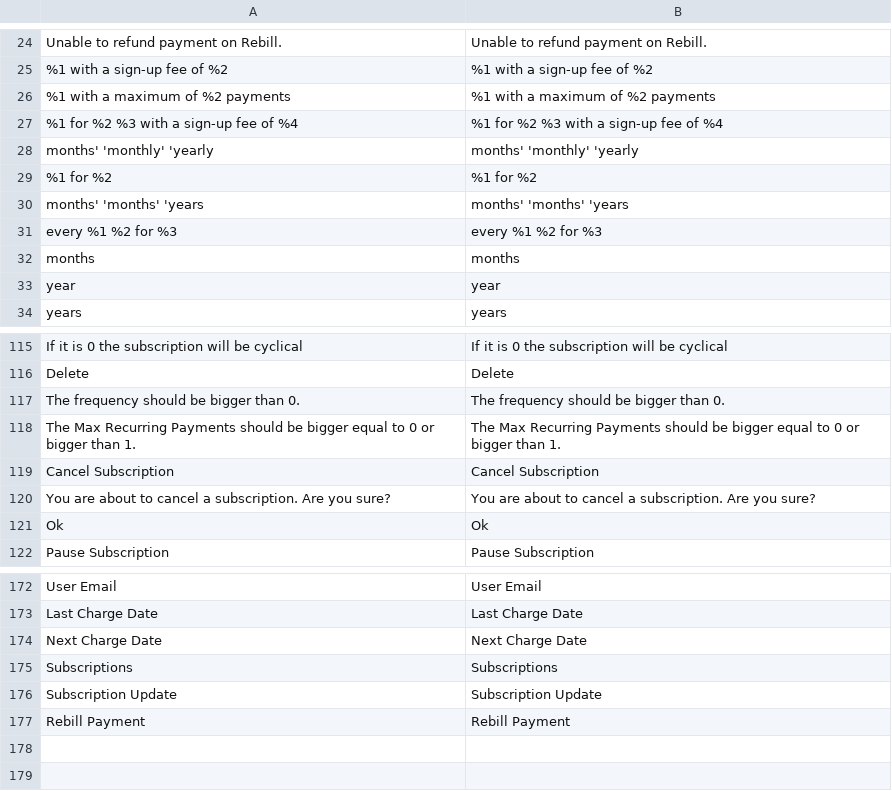
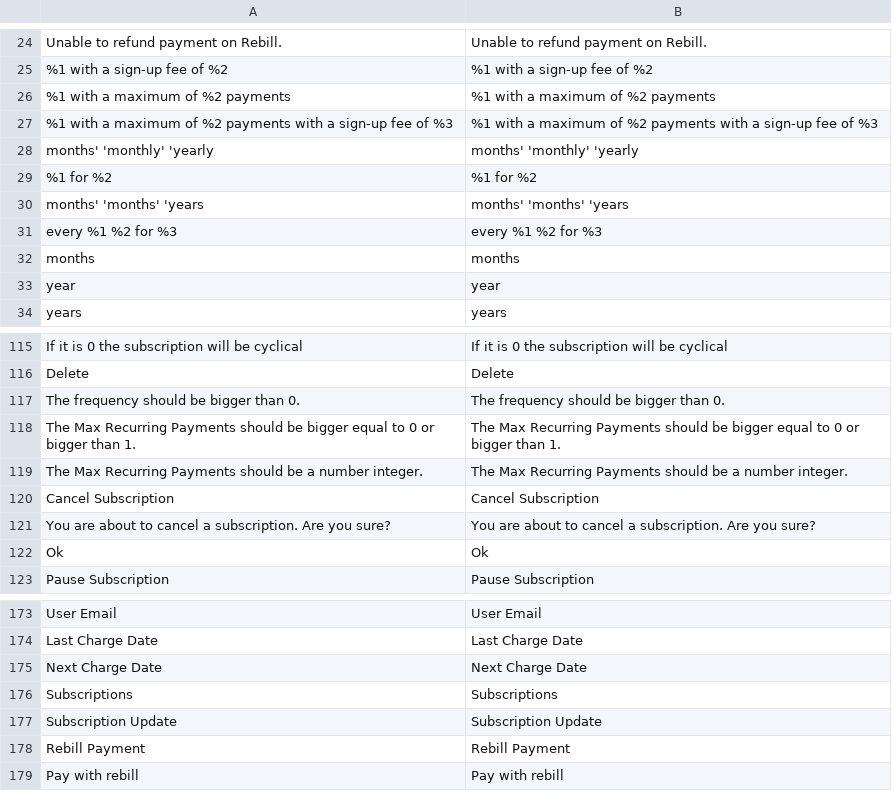
Before and after one commit to improntus/module-rebill, a CSV file: i18n/en_US.csv, drawn as a sheet; only a part is shown, gaps mark what is left out.

```diff
--- a/i18n/en_US.csv
+++ b/i18n/en_US.csv
@@ -26,3 +26,3 @@
 "%1 with a maximum of %2 payments","%1 with a maximum of %2 payments"
-"%1 for %2 %3 with a sign-up fee of %4","%1 for %2 %3 with a sign-up fee of %4"
+"%1 with a maximum of %2 payments with a sign-up fee of %3","%1 with a maximum of %2 payments with a sign-up fee of %3"
 "months' 'monthly' 'yearly","months' 'monthly' 'yearly"
@@ -118,2 +118,3 @@ Delete,Delete
 "The Max Recurring Payments should be bigger equal to 0 or bigger than 1.","The Max Recurring Payments should be bigger equal to 0 or bigger than 1."
+"The Max Recurring Payments should be a number integer.","The Max Recurring Payments should be a number integer."
 "Cancel Subscription","Cancel Subscription"
@@ -177 +178,2 @@ Subscriptions,Subscriptions
 "Rebill Payment","Rebill Payment"
+"Pay with rebill","Pay with rebill"
```
Also changed, not shown: i18n/es_AR.csv, i18n/es_CL.csv, 8 other files.
